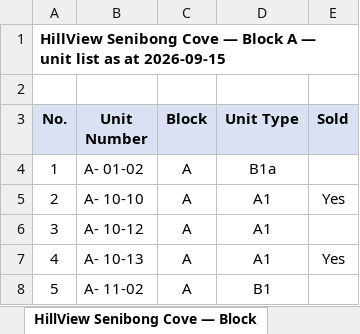
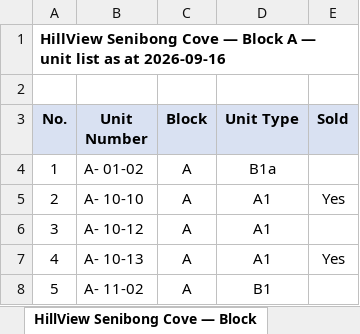
Before and after one commit to smtcu/teduh-tracker, an Excel workbook: docs/downloads/TEDUH_Unit_Types.xlsx, sheet HillView Senibong Cove — Block, drawn as a sheet; only a part is shown; values as stored, in another font and other column widths than the file's, no borders; the diff names each change by its address in the sheet, - before the commit and + after, or states it on an @@ line.

```diff
--- a/docs/downloads/TEDUH_Unit_Types.xlsx (sheet HillView Senibong Cove — Block)
+++ b/docs/downloads/TEDUH_Unit_Types.xlsx (sheet HillView Senibong Cove — Block)
-A1 (No.): …as at 2026-09-15
+A1 (No.): …as at 2026-09-16
```
Also changed, not shown: sheet Summary, sheet The Straits View Duo, sheet Parkland by the River — Phase 2, sheet Parkland by the River — Phase 1, sheet Permas Heights, docs/downloads/TEDUH_Competitor_Trackers.xlsx, docs/downloads/Teduh_Daily_Tracker.xlsx, 18 other files.
